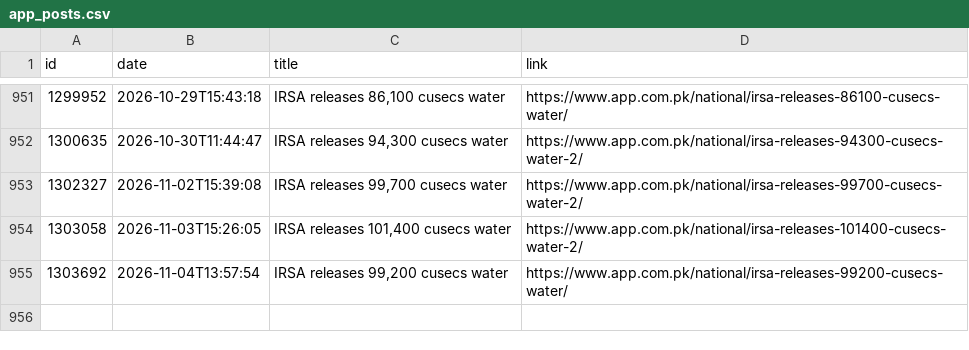
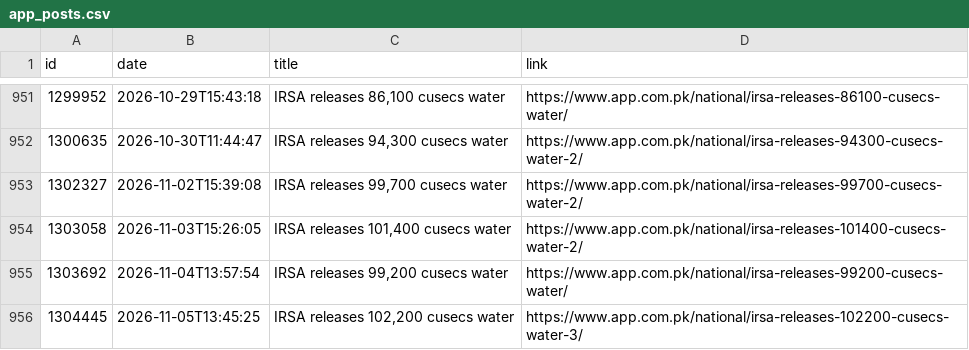
Before and after one commit to arooj-zehra/pakistan-water-watch, a CSV file: data/inventory/news/app_posts.csv, drawn as a sheet; only a part is shown, gaps mark what is left out; the diff names each change by its address in the sheet, - before the commit and + after, or states it on an @@ line.

```diff
--- a/data/inventory/news/app_posts.csv
+++ b/data/inventory/news/app_posts.csv
+row 956: 1304445 | 2026-11-05T13:45:25 | IRSA releases 102,200 cusecs water | https://www.app.com.pk/national/irsa-releases-102200-cusecs-water-3/
```
Also changed, not shown: data/forecasts/issued.csv, data/weather/era5_astore.csv, 27 other files.
